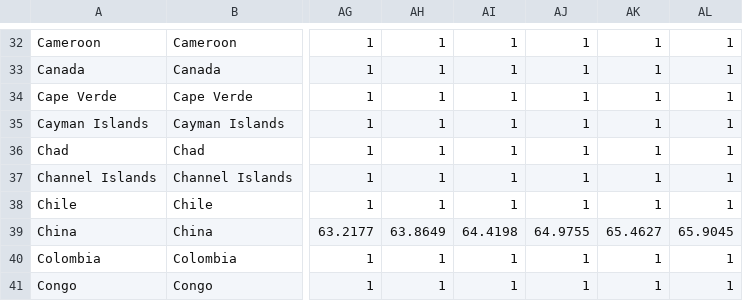
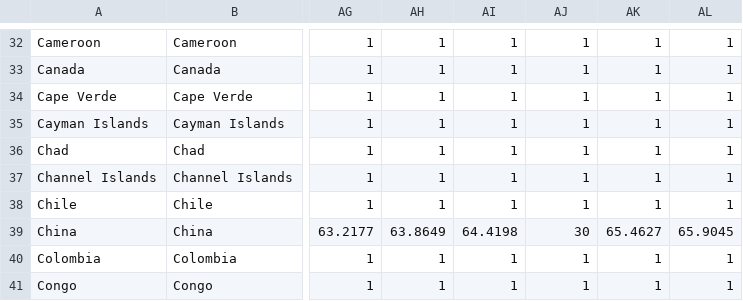
Before and after one commit to leafyyyyyyyy/life_data, a CSV file: time_series_19-covid-Deaths.csv, drawn as a sheet; only a part is shown, gaps mark what is left out; the diff names each change by its address in the sheet, - before the commit and + after, or states it on an @@ line.

Commit message:
测试

```diff
--- a/time_series_19-covid-Deaths.csv
+++ b/time_series_19-covid-Deaths.csv
-AJ39: 64.9755
+AJ39: 30
```
